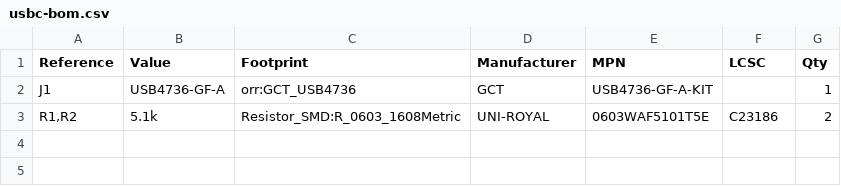
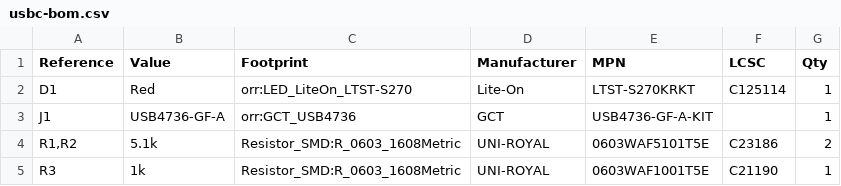
Before and after one commit to chirauki/open-rally-remote, a CSV file: electronics/usbc-pcb/fab/usbc-bom.csv, drawn as a sheet; the diff names each change by its address in the sheet, - before the commit and + after, or states it on an @@ line.

Commit message:
Add a charge LED beside the V0.24 charging port
Put a red side-looking LED (Lite-On LTST-S270KRKT) on the USB-C PCB,
at its front edge beside the receptacle, with a 1 k resistor and a wire
pad to XIAO D8. The board grows from 14 to 19 mm wide to carry it. The
housing gets a 1.6 mm window through the panel on the LED axis, filled
with clear epoxy, clear of the gasket pocket and the plug overmold.

The charger's CHG signal reaches no XIAO pad, so the firmware copies it
to D8: the LED is on while the cell charges and off otherwise. Specify
the power behaviour: no power switch, A + B + C held 3 s to turn off,
auto-off after 6 h without input, wake on any button or on plugging in
a charger.

Signed-off-by: Marc Cirauqui <marc@tetrate.io>

```diff
--- a/electronics/usbc-pcb/fab/usbc-bom.csv
+++ b/electronics/usbc-pcb/fab/usbc-bom.csv
+row 2: D1 | Red | orr:LED_LiteOn_LTST-S270 | Lite-On | LTST-S270KRKT | C125114 | 1
+row 5: R3 | 1k | Resistor_SMD:R_0603_1608Metric | UNI-ROYAL | 0603WAF1001T5E | C21190 | 1
```
Also changed, not shown: electronics/usbc-pcb/fab/usbc-pos.csv, 34 other files.
